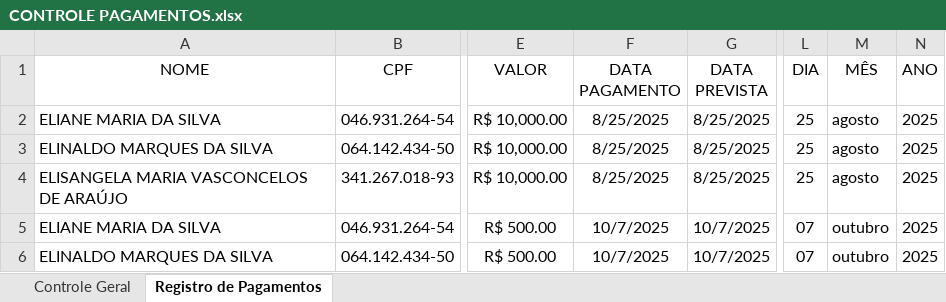
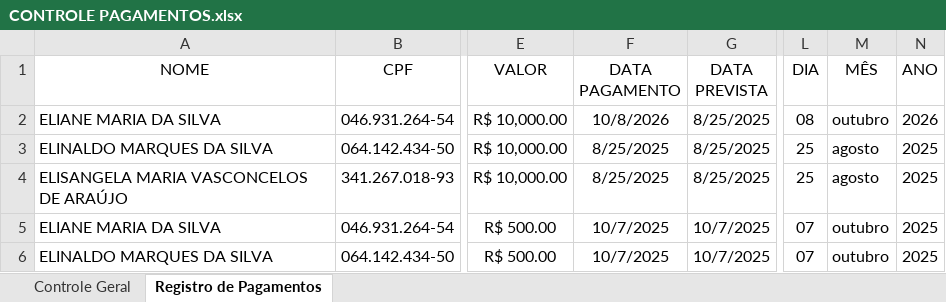
Before and after one commit to AlissonVMS/App-Recibos, an Excel workbook: CONTROLE PAGAMENTOS.xlsx, sheet Registro de Pagamentos, drawn as a sheet; only a part is shown, gaps mark what is left out; values as stored, in another font and other column widths than the file's, no borders; conditional formats and table styles not drawn; the diff names each change by its address in the sheet, - before the commit and + after, or states it on an @@ line.

```diff
--- a/CONTROLE PAGAMENTOS.xlsx (sheet Registro de Pagamentos)
+++ b/CONTROLE PAGAMENTOS.xlsx (sheet Registro de Pagamentos)
-F2 (DATA PAGAMENTO): 8/25/2025
+F2 (DATA PAGAMENTO): 10/8/2026
-L2 (DIA): 25
+L2 (DIA): 08
-M2 (MÊS): agosto
+M2 (MÊS): outubro
-N2 (ANO): 2025
+N2 (ANO): 2026
```
Also changed, not shown: charts or pictures, 7 other files.
